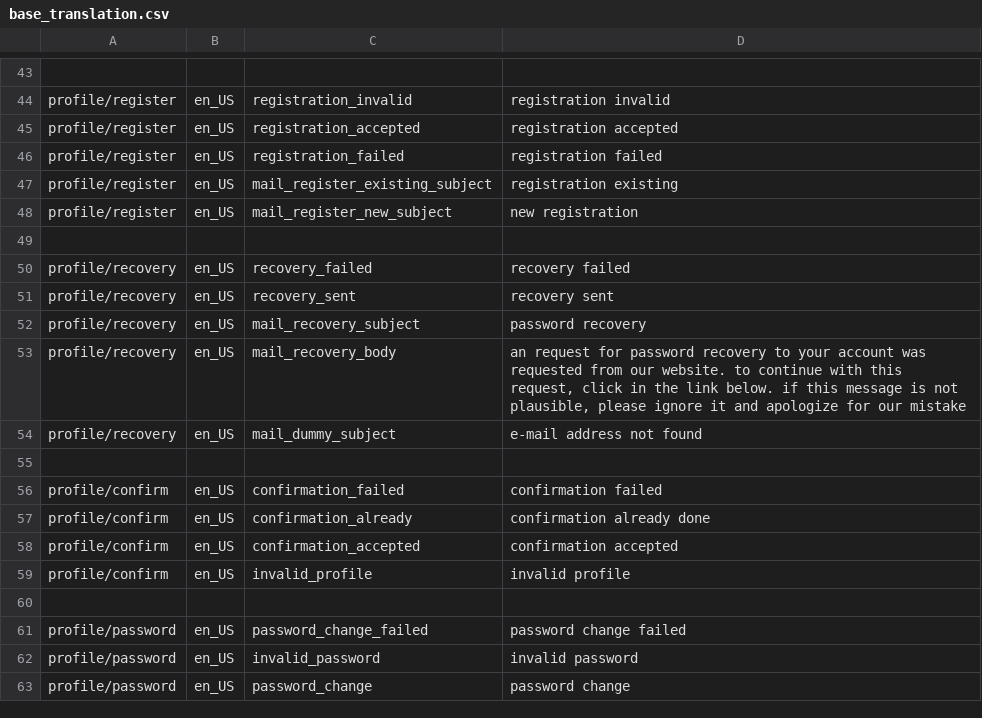
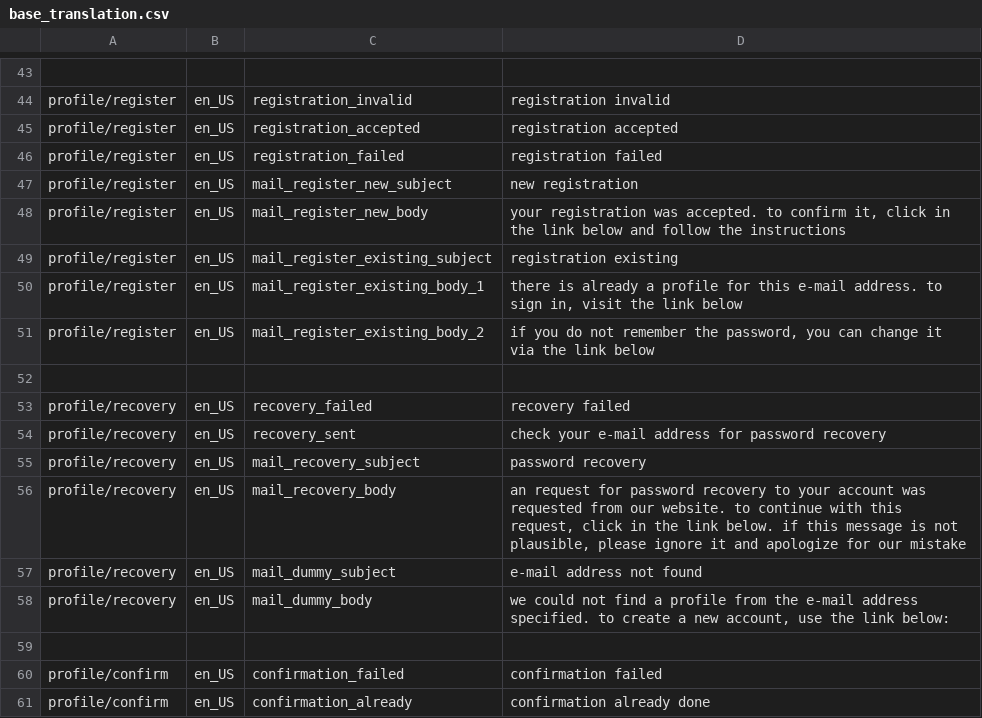
Before and after one commit to marcelotoledo/PostCanal, a CSV file: trunk/db/base_translation.csv, drawn as a sheet; only a part is shown, gaps mark what is left out; the shorter side is filled out with more unchanged rows.

```diff
--- a/trunk/db/base_translation.csv
+++ b/trunk/db/base_translation.csv
@@ -46,7 +46,10 @@
 "profile/register","en_US","registration_failed","registration failed"
+"profile/register","en_US","mail_register_new_subject","new registration"
+"profile/register","en_US","mail_register_new_body","your registration was accepted. to confirm it, click in the link below and follow the instructions"
 "profile/register","en_US","mail_register_existing_subject","registration existing"
-"profile/register","en_US","mail_register_new_subject","new registration"
+"profile/register","en_US","mail_register_existing_body_1","there is already a profile for this e-mail address. to sign in, visit the link below"
+"profile/register","en_US","mail_register_existing_body_2","if you do not remember the password, you can change it via the link below"
 
 "profile/recovery","en_US","recovery_failed","recovery failed"
-"profile/recovery","en_US","recovery_sent","recovery sent"
+"profile/recovery","en_US","recovery_sent","check your e-mail address for password recovery"
 "profile/recovery","en_US","mail_recovery_subject","password recovery"
@@ -54,2 +57,3 @@
 "profile/recovery","en_US","mail_dummy_subject","e-mail address not found"
+"profile/recovery","en_US","mail_dummy_body","we could not find a profile from the e-mail address specified. to create a new account, use the link below:"
 
```
Also changed, not shown: 19 other files.
